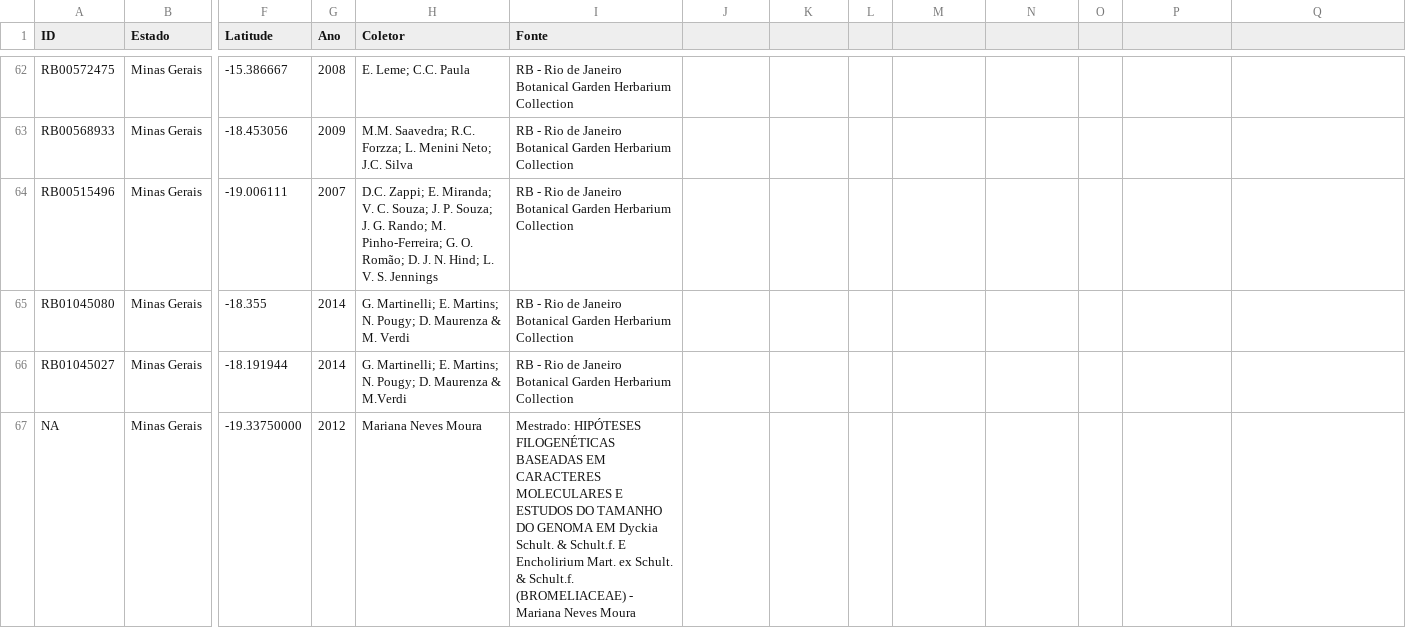
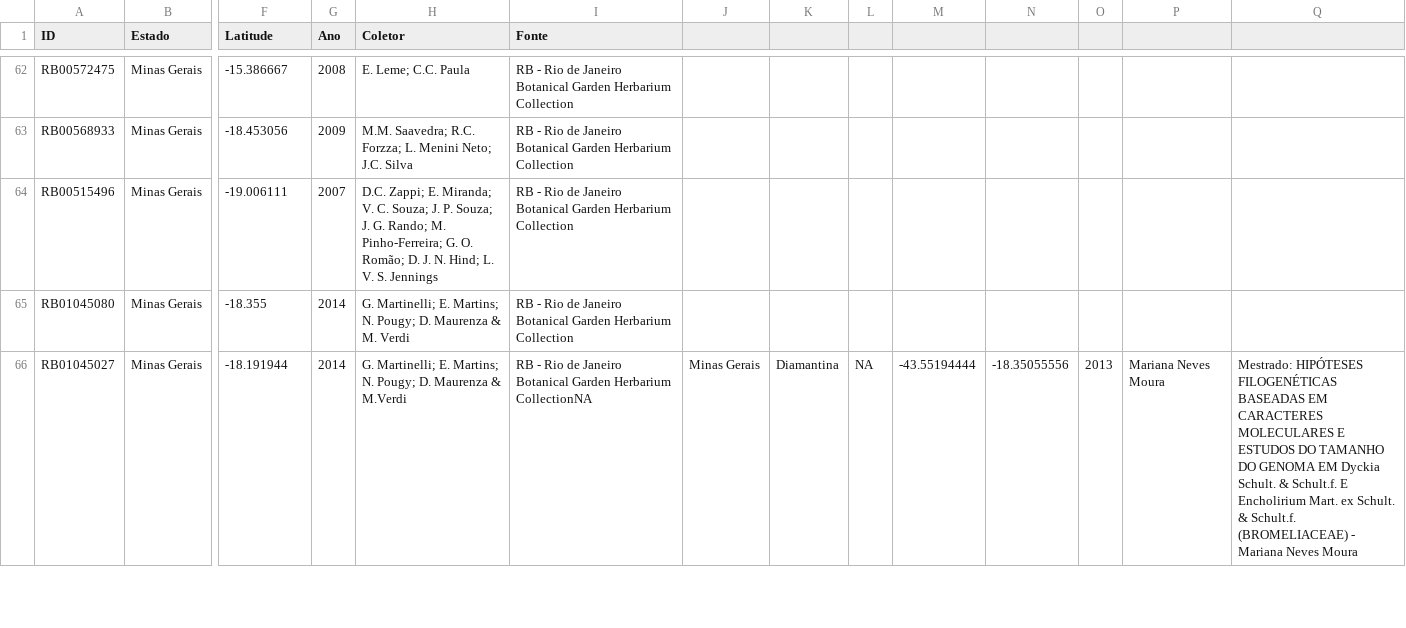
Before and after one commit to guilhermechicarolli/PDPD, a CSV file: Dados/registros_E_subsecundum.csv, drawn as a sheet; only a part is shown, gaps mark what is left out; rows hold the shown columns only; the diff covers the shown part only; the diff names each change by its address in the sheet, - before the commit and + after, or states it on an @@ line.

Commit message:
Verifiquei as localidade das espécies e arrumei os scripts dos plots

```diff
--- a/Dados/registros_E_subsecundum.csv
+++ b/Dados/registros_E_subsecundum.csv
-I66 (Fonte): …Garden Herbarium Collection
+I66 (Fonte): …Garden Herbarium CollectionNA
-J66: (empty)
+J66: Minas Gerais
-K66: (empty)
+K66: Diamantina
-L66: (empty)
+L66: NA
-M66: (empty)
+M66: -43.55194444
-N66: (empty)
+N66: -18.35055556
-O66: (empty)
+O66: 2013
-P66: (empty)
+P66: Mariana Neves Moura
-Q66: (empty)
+Q66: Mestrado: HIPÓTESES FILOGENÉTICAS BASEADAS EM CARACTERES MOLECULARES E ESTUDOS DO TAMANHO DO GENOMA EM Dyckia Schult. & Schult.f. E Encholirium Mart. ex Schult. & Schult.f. (BROMELIACEAE) - Mariana Neves Moura
-row 67: NA | Minas Gerais | -19.33750000 | 2012 | Mariana Neves Moura | Mestrado: HIPÓTESES FILOGENÉTICAS BASEADAS EM CARACTERES MOLECULARES E ESTUDOS DO TAMANHO DO GENOMA EM Dyckia Schult. & Schult.f. E Encholirium Mart. ex Schult. & Schult.f. (BROMELIACEAE) - Mariana Neves Moura
```
Also changed, not shown: 5 removed rows elsewhere in this file, 5 other files.
